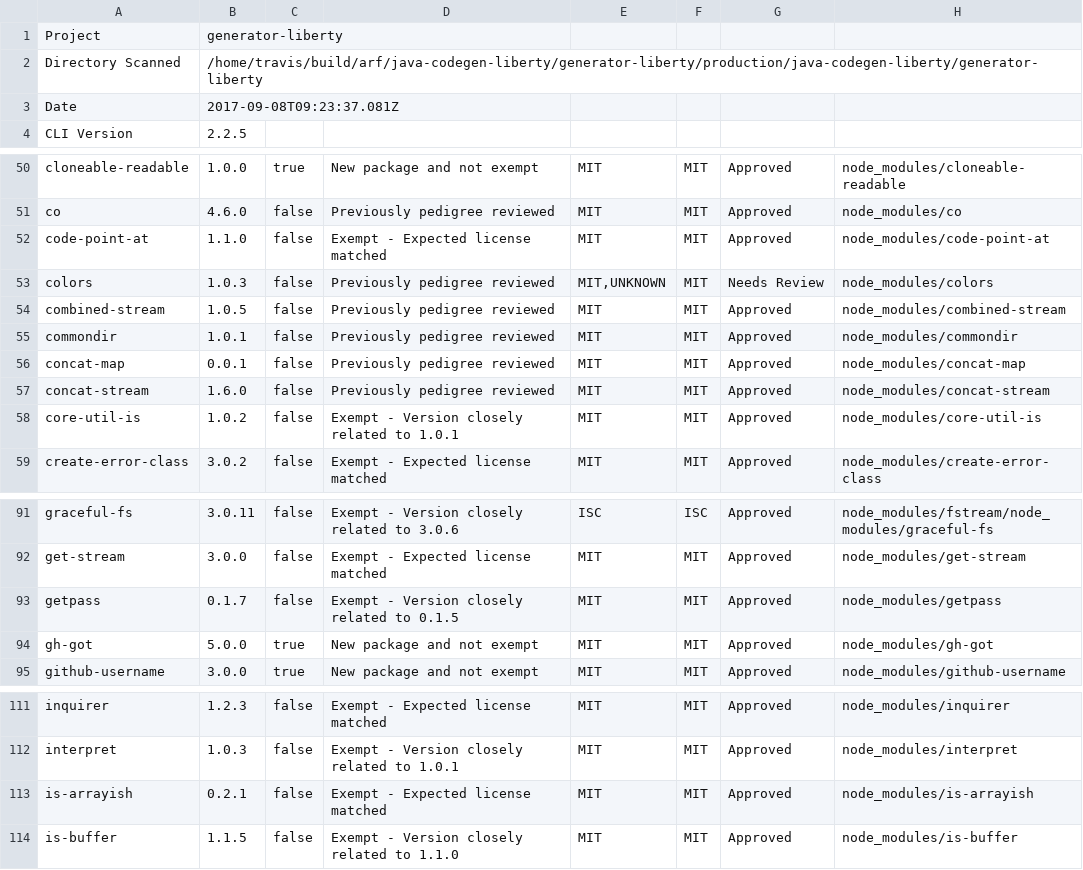
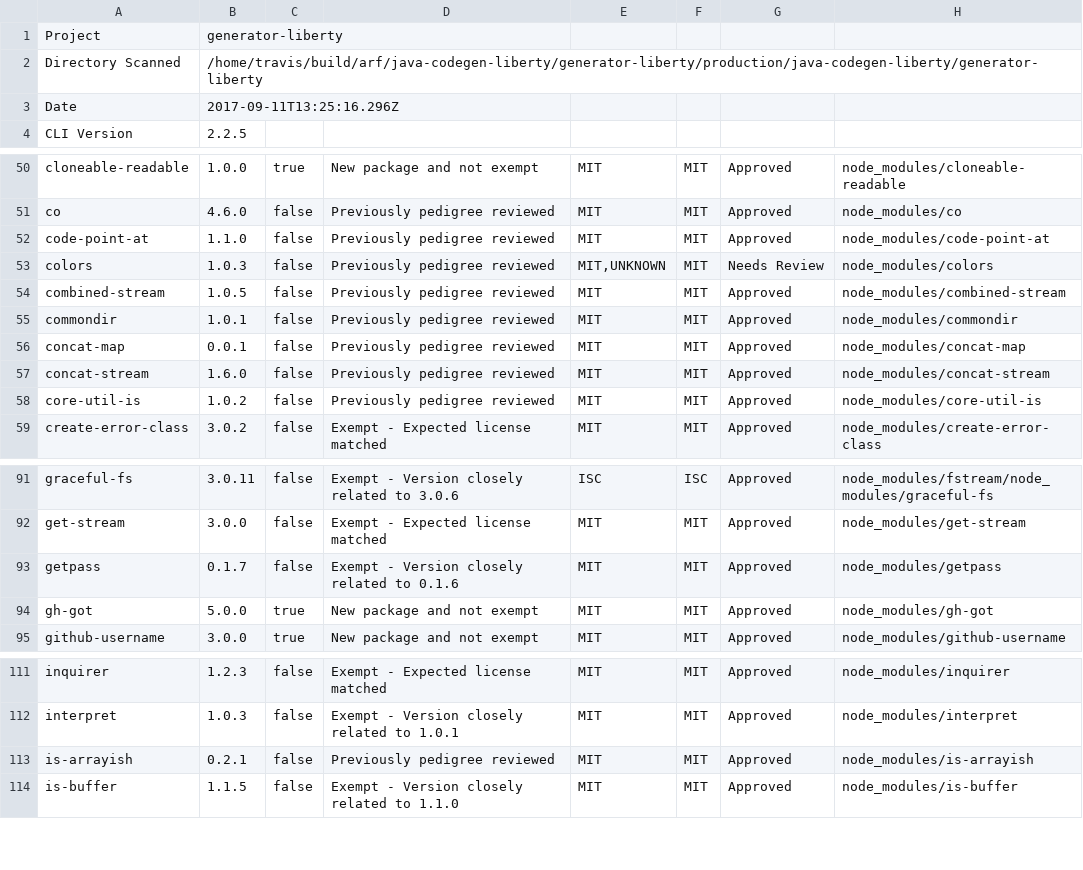
Before and after one commit to patricktiu/generator-ibm-java-liberty, a CSV file: docs/scan/Scan-Report.csv, drawn as a sheet; only a part is shown, gaps mark what is left out.

Commit message:
Update test coverage and code scan files

```diff
--- a/docs/scan/Scan-Report.csv
+++ b/docs/scan/Scan-Report.csv
@@ -2,3 +2,3 @@
 "Directory Scanned","/home/travis/build/arf/java-codegen-liberty/generator-liberty/production/java-codegen-liberty/generator-liberty"
-"Date","2017-09-08T09:23:37.081Z"
+"Date","2017-09-11T13:25:16.296Z"
 "CLI Version","2.2.5"
@@ -51,3 +51,3 @@
 "co","4.6.0","false","Previously pedigree reviewed","MIT","MIT","Approved","node_modules/co"
-"code-point-at","1.1.0","false","Exempt - Expected license matched","MIT","MIT","Approved","node_modules/code-point-at"
+"code-point-at","1.1.0","false","Previously pedigree reviewed","MIT","MIT","Approved","node_modules/code-point-at"
 "colors","1.0.3","false","Previously pedigree reviewed","MIT,UNKNOWN","MIT","Needs Review","node_modules/colors"
@@ -57,3 +57,3 @@
 "concat-stream","1.6.0","false","Previously pedigree reviewed","MIT","MIT","Approved","node_modules/concat-stream"
-"core-util-is","1.0.2","false","Exempt - Version closely related to 1.0.1","MIT","MIT","Approved","node_modules/core-util-is"
+"core-util-is","1.0.2","false","Previously pedigree reviewed","MIT","MIT","Approved","node_modules/core-util-is"
 "create-error-class","3.0.2","false","Exempt - Expected license matched","MIT","MIT","Approved","node_modules/create-error-class"
@@ -92,3 +92,3 @@
 "get-stream","3.0.0","false","Exempt - Expected license matched","MIT","MIT","Approved","node_modules/get-stream"
-"getpass","0.1.7","false","Exempt - Version closely related to 0.1.5","MIT","MIT","Approved","node_modules/getpass"
+"getpass","0.1.7","false","Exempt - Version closely related to 0.1.6","MIT","MIT","Approved","node_modules/getpass"
 "gh-got","5.0.0","true","New package and not exempt","MIT","MIT","Approved","node_modules/gh-got"
@@ -112,3 +112,3 @@
 "interpret","1.0.3","false","Exempt - Version closely related to 1.0.1","MIT","MIT","Approved","node_modules/interpret"
-"is-arrayish","0.2.1","false","Exempt - Expected license matched","MIT","MIT","Approved","node_modules/is-arrayish"
+"is-arrayish","0.2.1","false","Previously pedigree reviewed","MIT","MIT","Approved","node_modules/is-arrayish"
 "is-buffer","1.1.5","false","Exempt - Version closely related to 1.1.0","MIT","MIT","Approved","node_modules/is-buffer"
```
Also changed, not shown: 25 other files.
